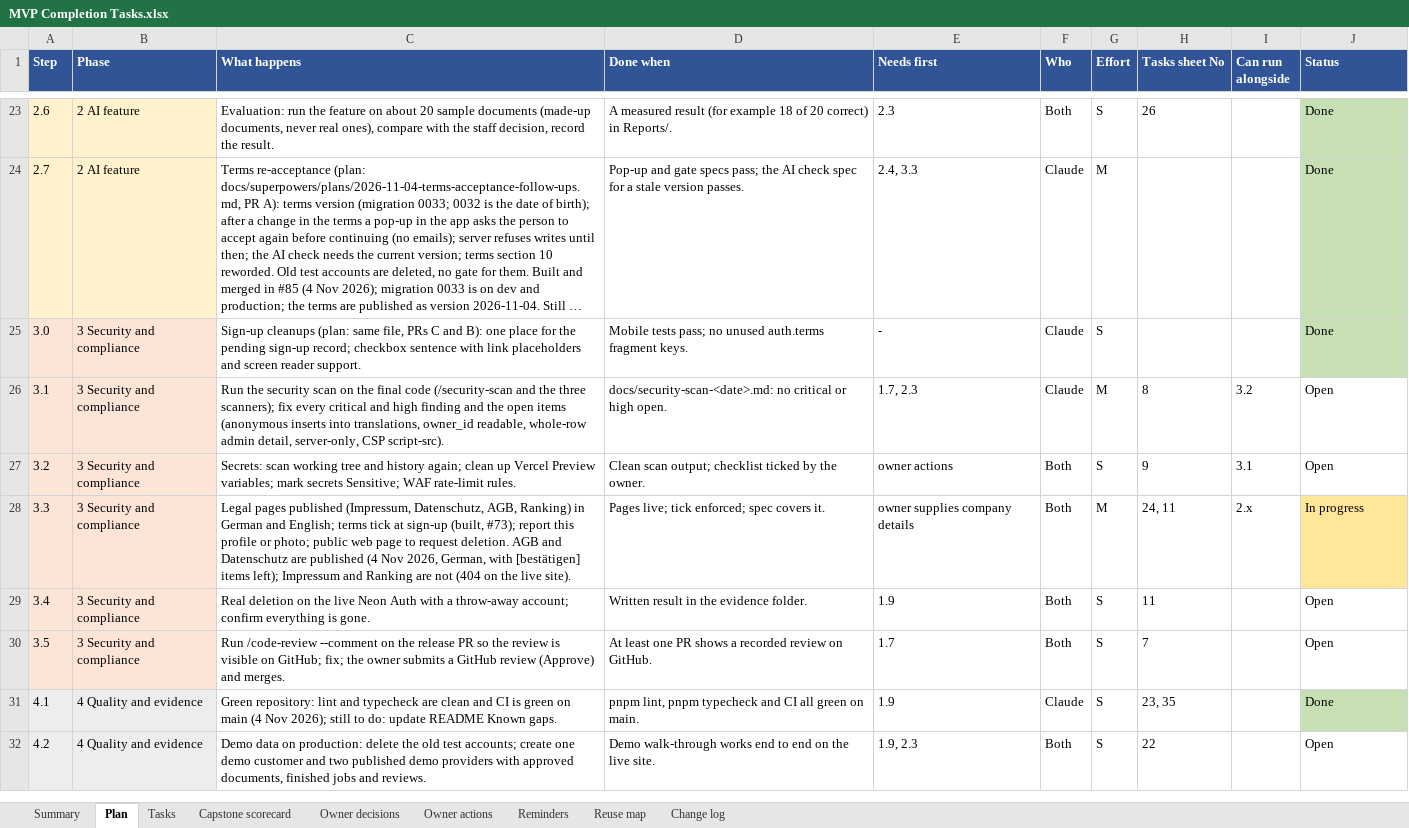
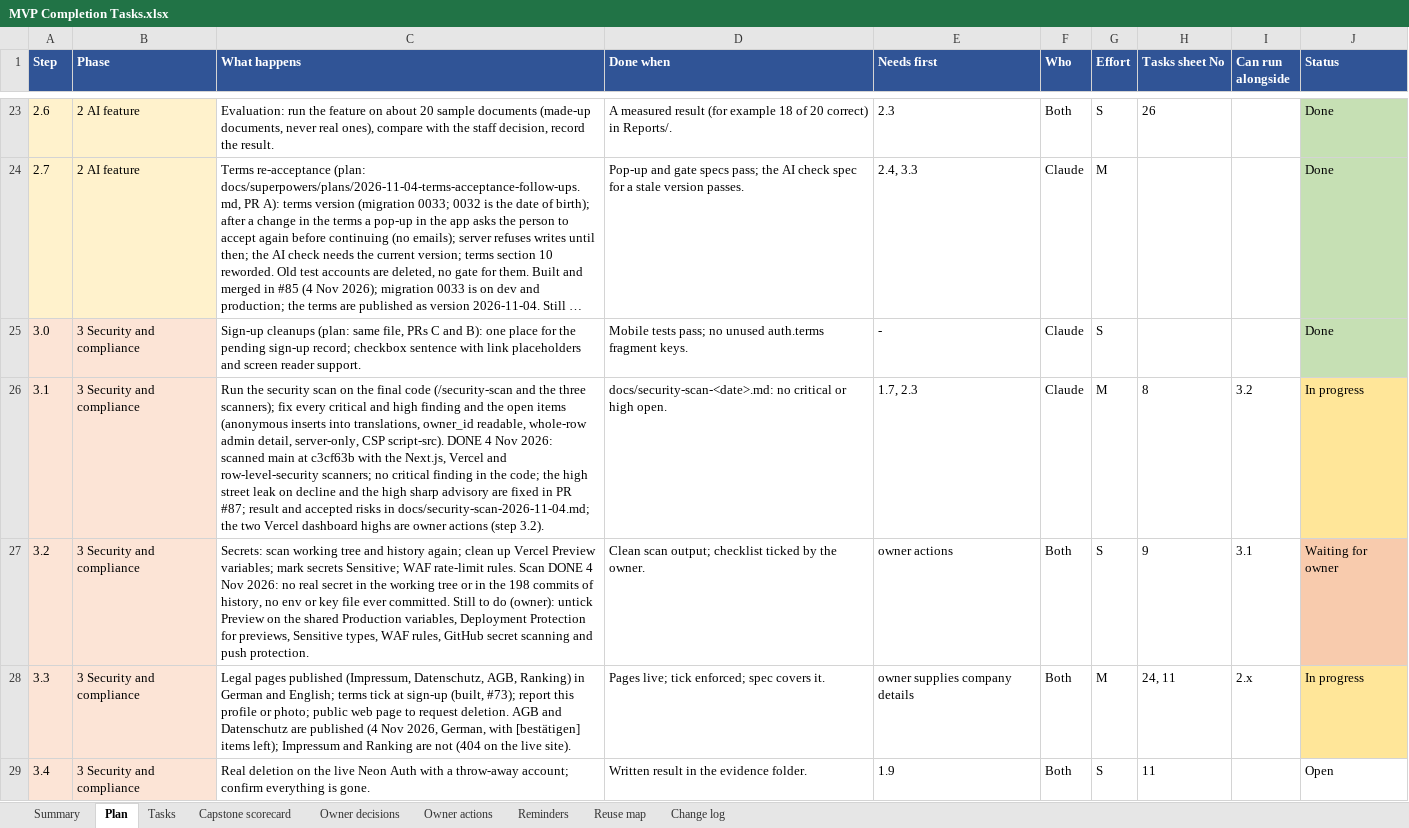
Before and after one commit to Liezljvv74/KANDO, an Excel workbook: Reports/MVP Completion Tasks.xlsx, sheet Plan, drawn as a sheet; only a part is shown, gaps mark what is left out; the shorter side is filled out with more unchanged rows; long unchanged cells end in …; values as stored, in another font and other column widths than the file's, no borders; the diff names each change by its address in the sheet, - before the commit and + after, or states it on an @@ line.

Commit message:
docs: security scan and secrets scan recorded in the tracker (steps 3.1 and 3.2, tasks 8 and 9)

```diff
--- a/Reports/MVP Completion Tasks.xlsx (sheet Plan)
+++ b/Reports/MVP Completion Tasks.xlsx (sheet Plan)
-C26 (What happens): …CSP script-src).
+C26 (What happens): …CSP script-src). DONE 4 Nov 2026: scanned main at c3cf63b with the Next.js, Vercel and row-level-security scanners; no critical finding in the code; the high street leak on decline and the high sharp advisory are fixed in PR #87; result and accepted risks in docs/security-scan-2026-11-04.md; the two Vercel dashboard highs are owner actions (step 3.2).
-J26 (Status): Open
+J26 (Status): In progress
-J26 fill: none
+J26 fill: #FFE699
-C27 (What happens): …rate-limit rules.
+C27 (What happens): …rate-limit rules. Scan DONE 4 Nov 2026: no real secret in the working tree or in the 198 commits of history, no env or key file ever committed. Still to do (owner): untick Preview on the shared Production variables, Deployment Protection for previews, Sensitive types, WAF rules, GitHub secret scanning and push protection.
-J27 (Status): Open
+J27 (Status): Waiting for owner
-J27 fill: none
+J27 fill: #F8CBAD
```
Also changed, not shown: sheet Tasks, sheet Change log, 3 other files.
